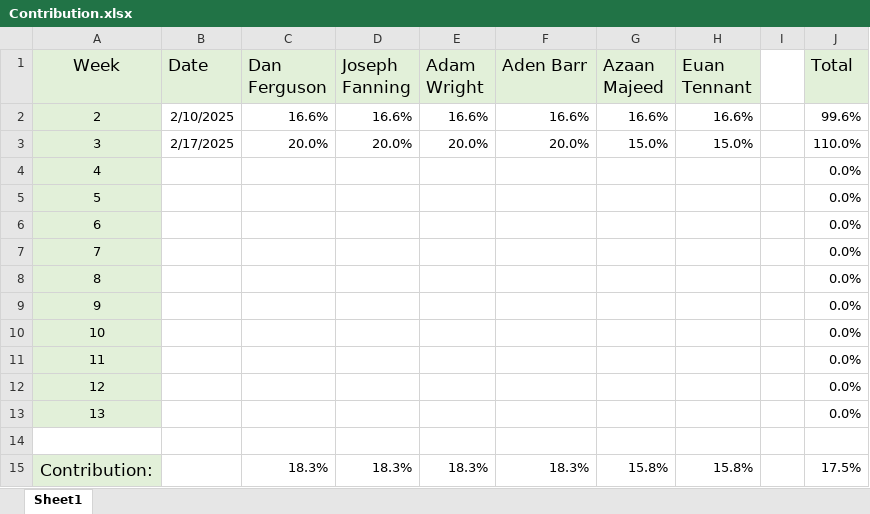
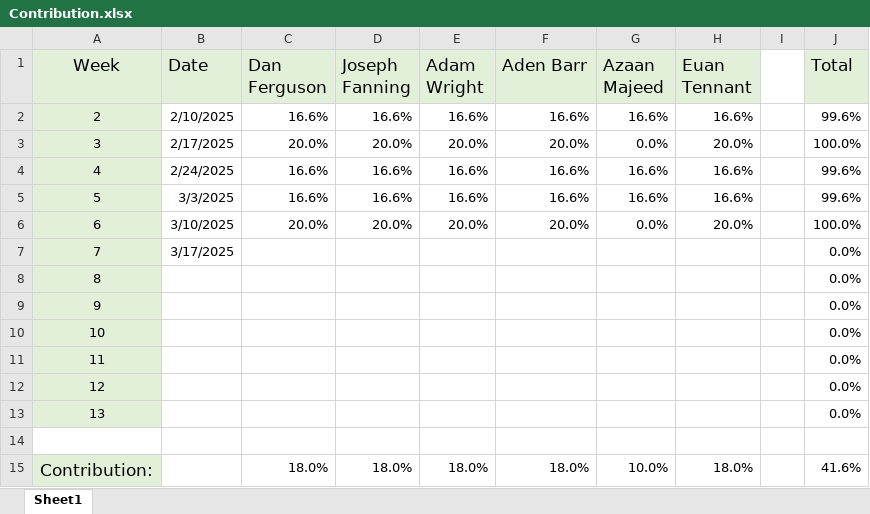
Before and after one commit to DanFergi26/Lock-Bound---The-Web-Based-Game, an Excel workbook: Contribution.xlsx, sheet Sheet1, drawn as a sheet; values as stored, in another font and other column widths than the file's, no borders; charts and pictures not drawn; the diff names each change by its address in the sheet, - before the commit and + after, or states it on an @@ line.

Commit message:
contributions sheet updated

```diff
--- a/Contribution.xlsx (sheet Sheet1)
+++ b/Contribution.xlsx (sheet Sheet1)
-G3 (Azaan Majeed): 15.0%
+G3 (Azaan Majeed): 0.0%
-H3 (Euan Tennant): 15.0%
+H3 (Euan Tennant): 20.0%
-J3 (Total): 110.0%
+J3 (Total): 100.0%
-B4 (Date): (empty)
+B4 (Date): 2/24/2025
-C4:C5 (Dan Ferguson): (empty)
+C4:C5 (Dan Ferguson): 16.6%
-D4:D5 (Joseph Fanning): (empty)
+D4:D5 (Joseph Fanning): 16.6%
-E4:E5 (Adam Wright): (empty)
+E4:E5 (Adam Wright): 16.6%
-F4:F5 (Aden Barr): (empty)
+F4:F5 (Aden Barr): 16.6%
-G4:G5 (Azaan Majeed): (empty)
+G4:G5 (Azaan Majeed): 16.6%
-H4:H5 (Euan Tennant): (empty)
+H4:H5 (Euan Tennant): 16.6%
-J4:J5 (Total): 0.0%
+J4:J5 (Total): 99.6%
-B5 (Date): (empty)
+B5 (Date): 3/3/2025
-B6 (Date): (empty)
+B6 (Date): 3/10/2025
-C6 (Dan Ferguson): (empty)
+C6 (Dan Ferguson): 20.0%
-D6 (Joseph Fanning): (empty)
+D6 (Joseph Fanning): 20.0%
-E6 (Adam Wright): (empty)
+E6 (Adam Wright): 20.0%
-F6 (Aden Barr): (empty)
+F6 (Aden Barr): 20.0%
-G6 (Azaan Majeed): (empty)
+G6 (Azaan Majeed): 0.0%
-H6 (Euan Tennant): (empty)
+H6 (Euan Tennant): 20.0%
-J6 (Total): 0.0%
+J6 (Total): 100.0%
-B7 (Date): (empty)
+B7 (Date): 3/17/2025
-C15 (Dan Ferguson): 18.3%
+C15 (Dan Ferguson): 18.0%
-D15 (Joseph Fanning): 18.3%
+D15 (Joseph Fanning): 18.0%
-E15 (Adam Wright): 18.3%
+E15 (Adam Wright): 18.0%
-F15 (Aden Barr): 18.3%
+F15 (Aden Barr): 18.0%
-G15 (Azaan Majeed): 15.8%
+G15 (Azaan Majeed): 10.0%
-H15 (Euan Tennant): 15.8%
+H15 (Euan Tennant): 18.0%
-J15 (Total): 17.5%
+J15 (Total): 41.6%
```
Also changed, not shown: 1 other file.
